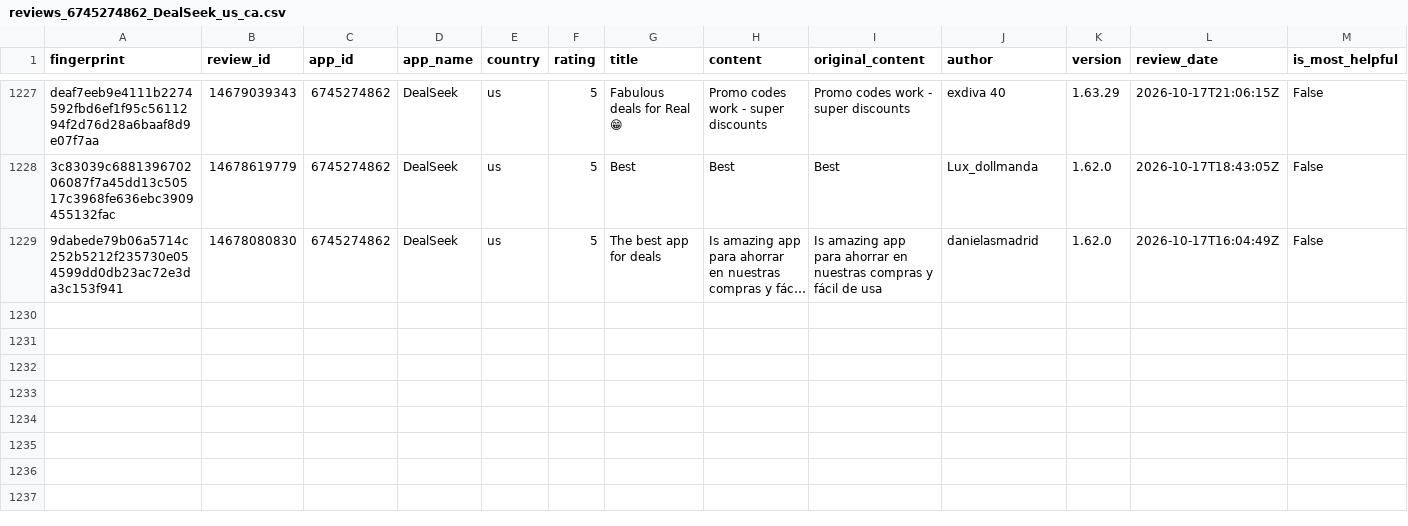
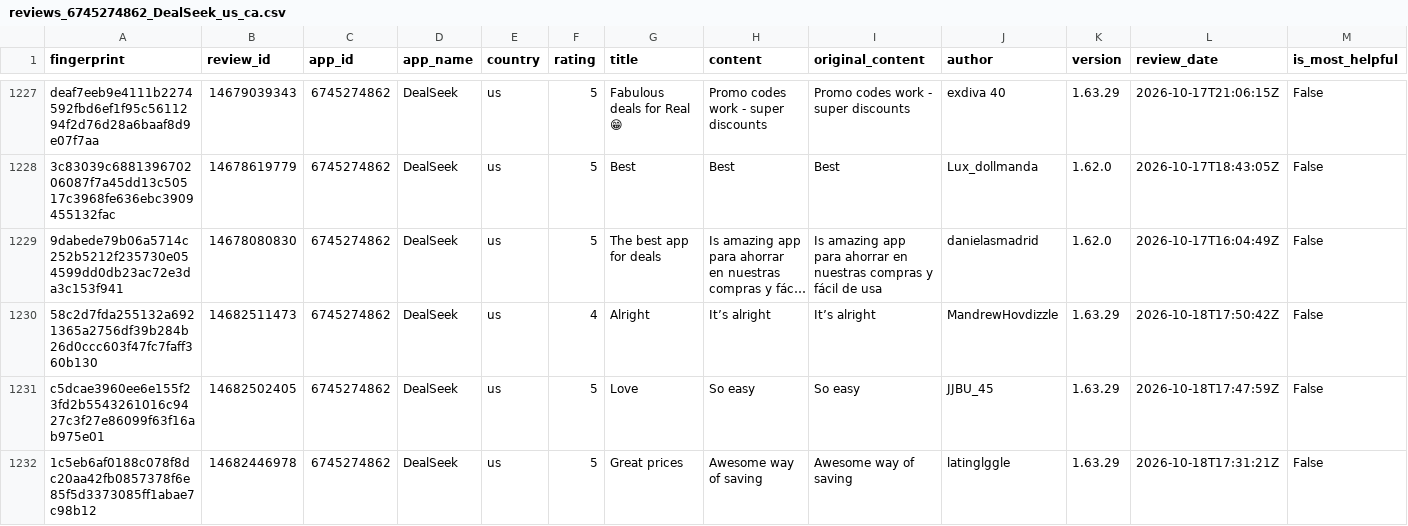
Before and after one commit to pickmiu/appstore-public-data, a CSV file: data/reviews_6745274862_DealSeek_us_ca.csv, drawn as a sheet; only a part is shown, gaps mark what is left out; long unchanged cells end in …; rows hold the shown columns only; the diff covers the shown part only; the diff names each change by its address in the sheet, - before the commit and + after, or states it on an @@ line.

```diff
--- a/data/reviews_6745274862_DealSeek_us_ca.csv
+++ b/data/reviews_6745274862_DealSeek_us_ca.csv
+row 1230: 58c2d7fda255132a6921365a2756df39b284b26d0ccc603f47fc7faff360b130 | 14682511473 | 6745274862 | DealSeek | us | 4 | Alright | It’s alright | It’s alright | MandrewHovdizzle | 1.63.29 | 2026-10-18T17:50:42Z | False
+row 1231: c5dcae3960ee6e155f23fd2b5543261016c9427c3f27e86099f63f16ab975e01 | 14682502405 | 6745274862 | DealSeek | us | 5 | Love | So easy | So easy | JJBU_45 | 1.63.29 | 2026-10-18T17:47:59Z | False
+row 1232: 1c5eb6af0188c078f8dc20aa42fb0857378f6e85f5d3373085ff1abae7c98b12 | 14682446978 | 6745274862 | DealSeek | us | 5 | Great prices | Awesome way of saving | Awesome way of saving | latinglggle | 1.63.29 | 2026-10-18T17:31:21Z | False
```
Also changed, not shown: 8 added rows elsewhere in this file, data/reviews_1012871328_得物_cn.csv, data/reviews_335187483_Amazon_gb.csv, 25 other files.
